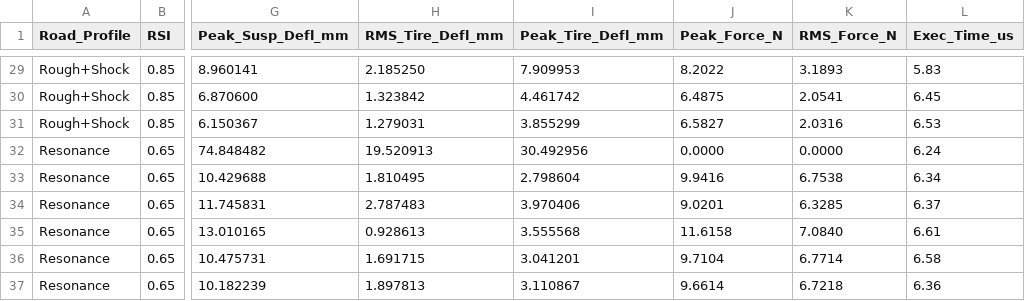
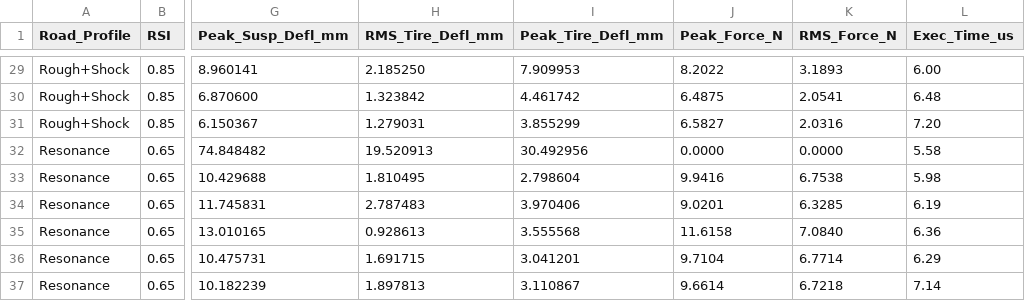
Before and after one commit to santhoshvellore7119-web/Active_suspension, a CSV file: comparative_sweep_results.csv, drawn as a sheet; only a part is shown, gaps mark what is left out; the diff covers the shown part only; the diff names each change by its address in the sheet, - before the commit and + after, or states it on an @@ line.

```diff
--- a/comparative_sweep_results.csv
+++ b/comparative_sweep_results.csv
-L29 (Exec_Time_us): 5.83
+L29 (Exec_Time_us): 6.00
-L30 (Exec_Time_us): 6.45
+L30 (Exec_Time_us): 6.48
-L31 (Exec_Time_us): 6.53
+L31 (Exec_Time_us): 7.20
-L32 (Exec_Time_us): 6.24
+L32 (Exec_Time_us): 5.58
-L33 (Exec_Time_us): 6.34
+L33 (Exec_Time_us): 5.98
-L34 (Exec_Time_us): 6.37
+L34 (Exec_Time_us): 6.19
-L35 (Exec_Time_us): 6.61
+L35 (Exec_Time_us): 6.36
-L36 (Exec_Time_us): 6.58
+L36 (Exec_Time_us): 6.29
-L37 (Exec_Time_us): 6.36
+L37 (Exec_Time_us): 7.14
```
Also changed, not shown: 27 edited cells elsewhere in this file, 56 other files.
